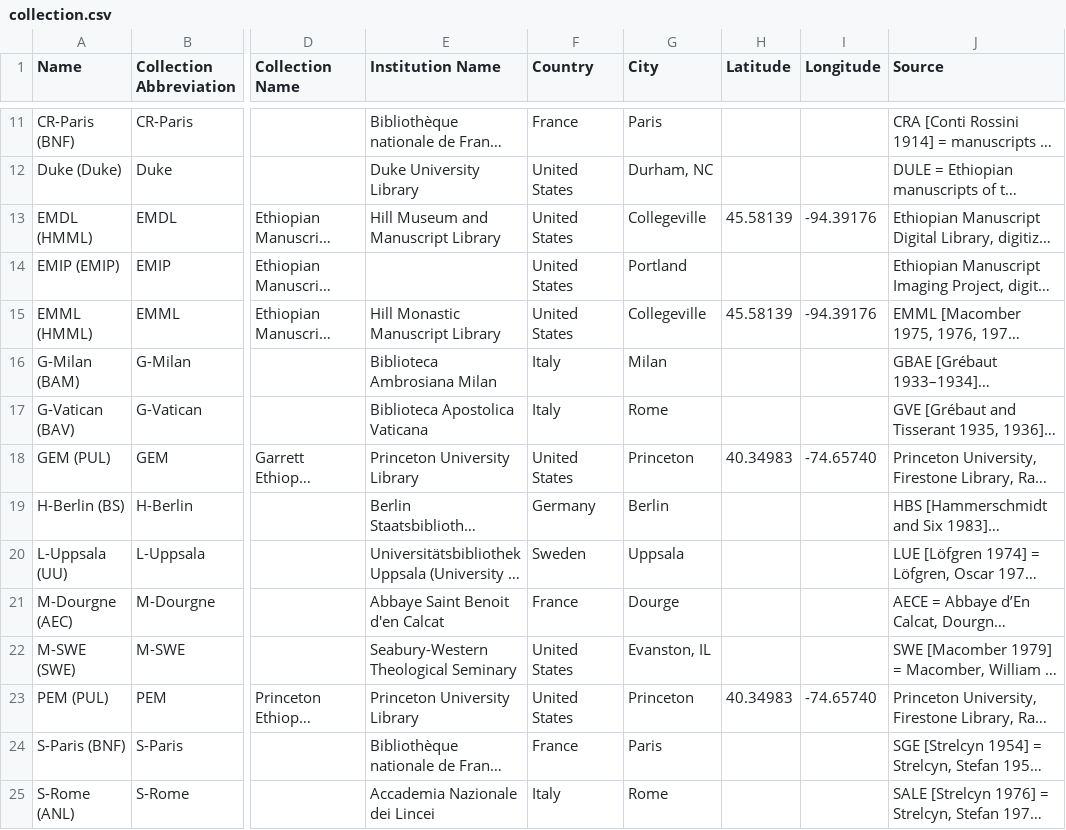
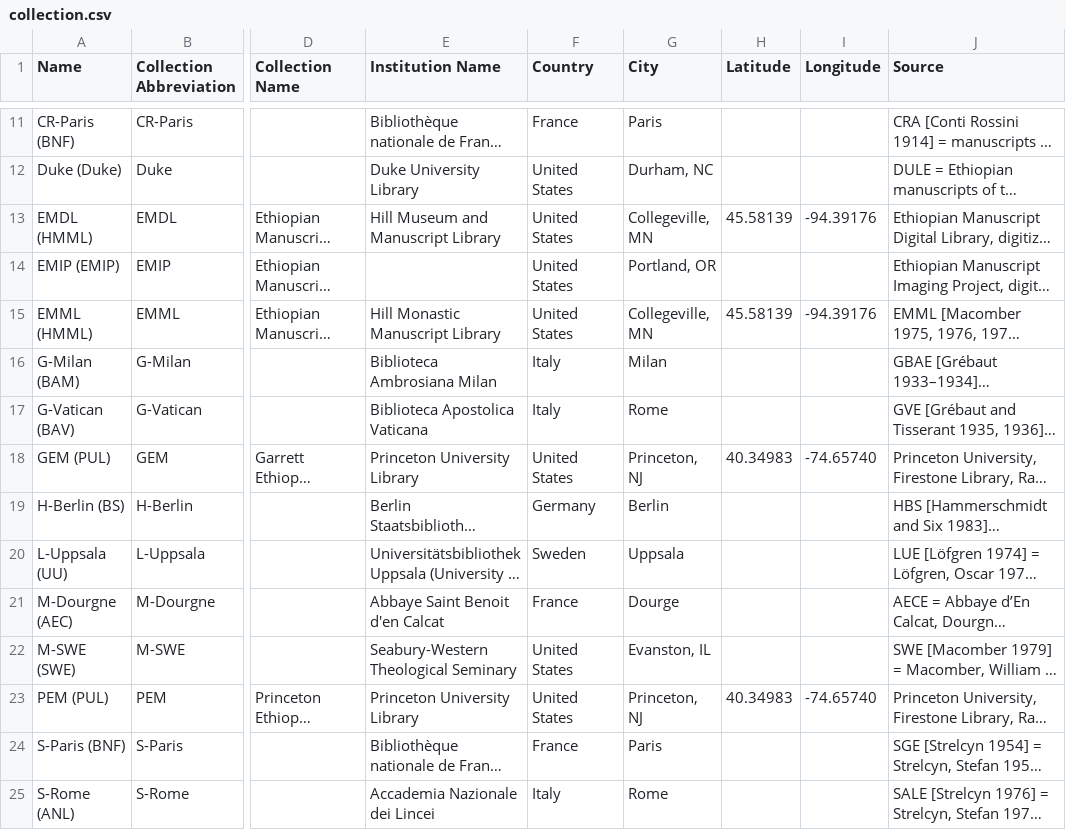
Before and after one commit to Princeton-CDH/pemm-data, a CSV file: data/collection.csv, drawn as a sheet; only a part is shown, gaps mark what is left out; long unchanged cells end in …; the diff covers the shown part only; the diff names each change by its address in the sheet, - before the commit and + after, or states it on an @@ line.

```diff
--- a/data/collection.csv
+++ b/data/collection.csv
-G13 (City): Collegeville
+G13 (City): Collegeville, MN
-G14 (City): Portland
+G14 (City): Portland, OR
-G15 (City): Collegeville
+G15 (City): Collegeville, MN
-G18 (City): Princeton
+G18 (City): Princeton, NJ
-G23 (City): Princeton
+G23 (City): Princeton, NJ
```
Also changed, not shown: 3 added rows and 9 edited cells elsewhere in this file.
